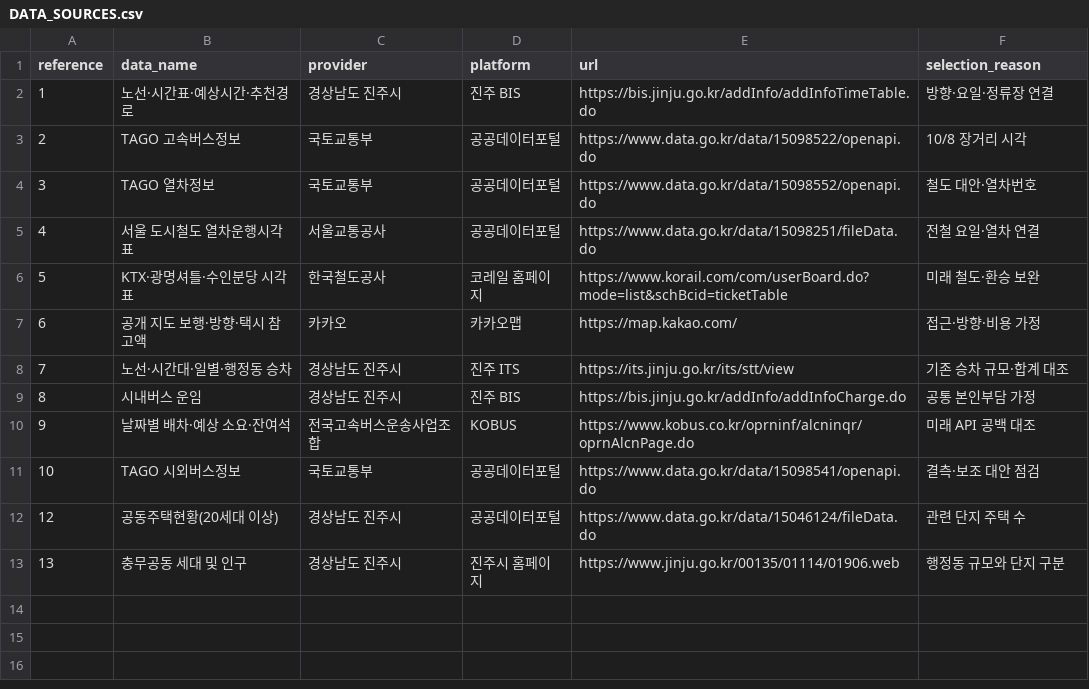
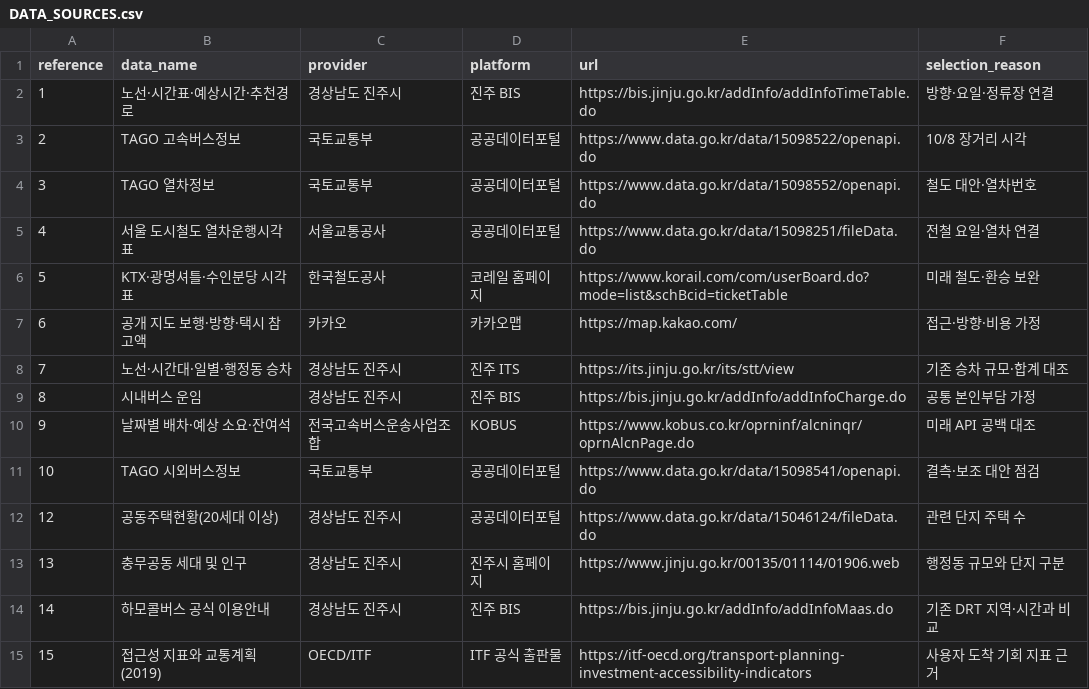
Before and after one commit to juehyeong0514-a11y/jinju-first-connection-analysis, a CSV file: DATA_SOURCES.csv, drawn as a sheet; the diff names each change by its address in the sheet, - before the commit and + after, or states it on an @@ line.

```diff
--- a/DATA_SOURCES.csv
+++ b/DATA_SOURCES.csv
+row 14: 14 | 하모콜버스 공식 이용안내 | 경상남도 진주시 | 진주 BIS | https://bis.jinju.go.kr/addInfo/addInfoMaas.do | 기존 DRT 지역·시간과 비교
+row 15: 15 | 접근성 지표와 교통계획(2019) | OECD/ITF | ITF 공식 출판물 | https://itf-oecd.org/transport-planning-investment-accessibility-indicators | 사용자 도착 기회 지표 근거
```
Also changed, not shown: 17 other files.
